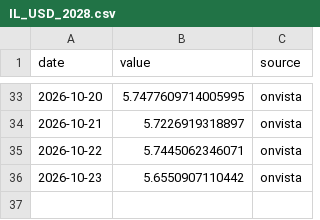
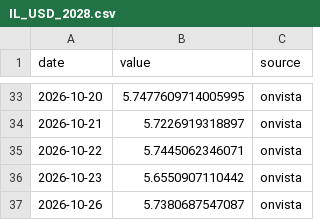
Before and after one commit to Aaron-Levitats/macro-desk-data, a CSV file: IL_USD_2028.csv, drawn as a sheet; only a part is shown, gaps mark what is left out.

```diff
--- a/IL_USD_2028.csv
+++ b/IL_USD_2028.csv
@@ -36 +36,2 @@ date,value,source
 2026-10-23,5.6550907110442,onvista
+2026-10-26,5.7380687547087,onvista
```
Also changed, not shown: IL_USD_2030.csv, IL_USD_2034.csv, 26 other files.
